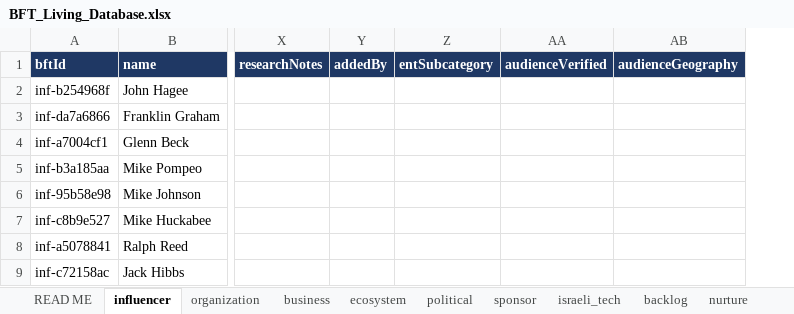
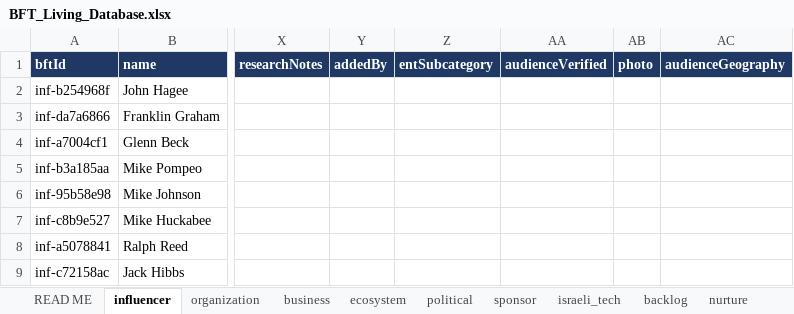
Before and after one commit to Hirshinator/bft-living-database, an Excel workbook: export/BFT_Living_Database.xlsx, sheet influencer, drawn as a sheet; only a part is shown, gaps mark what is left out; values as stored, in another font and other column widths than the file's, no borders; the diff names each change by its address in the sheet, - before the commit and + after, or states it on an @@ line.

```diff
--- a/export/BFT_Living_Database.xlsx (sheet influencer)
+++ b/export/BFT_Living_Database.xlsx (sheet influencer)
+column AB (photo), empty
```
Also changed, not shown: 2 other files.
